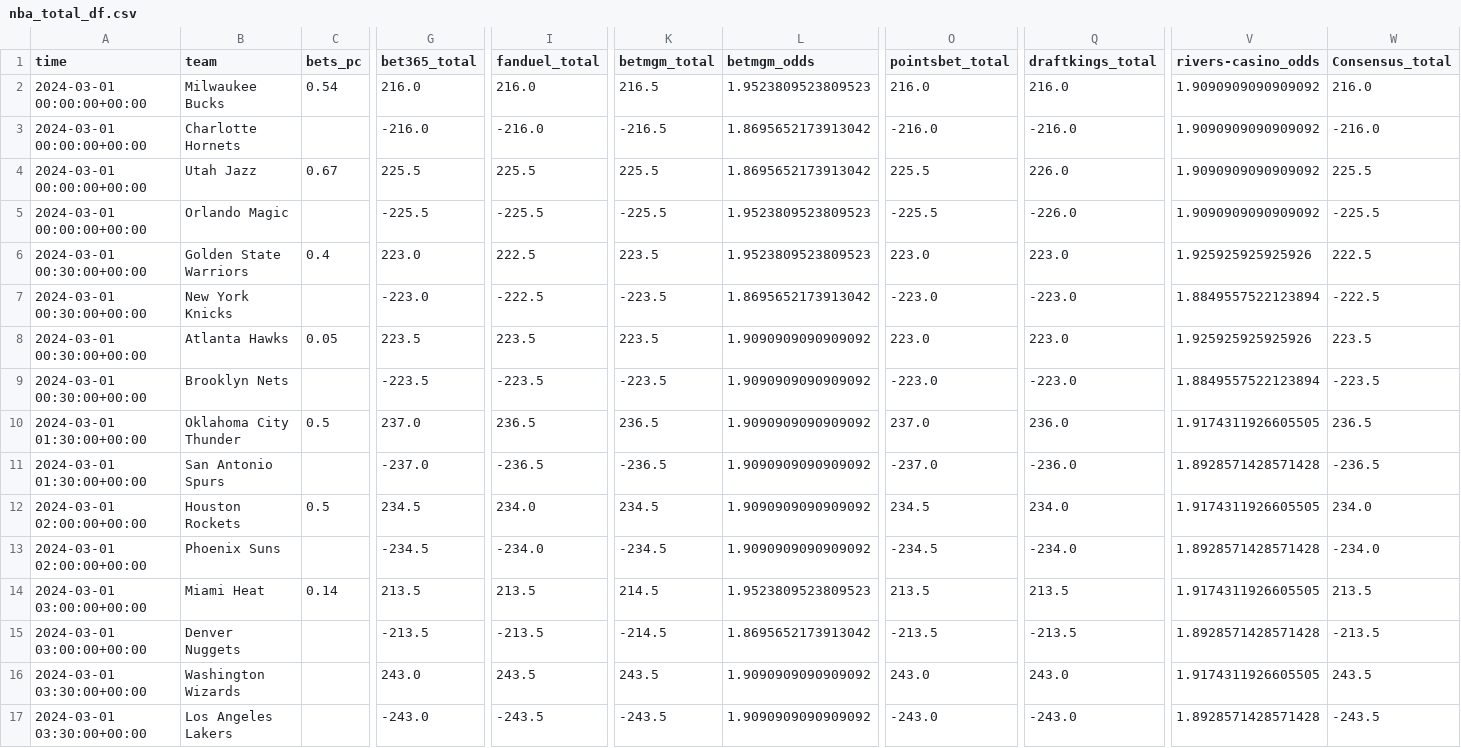
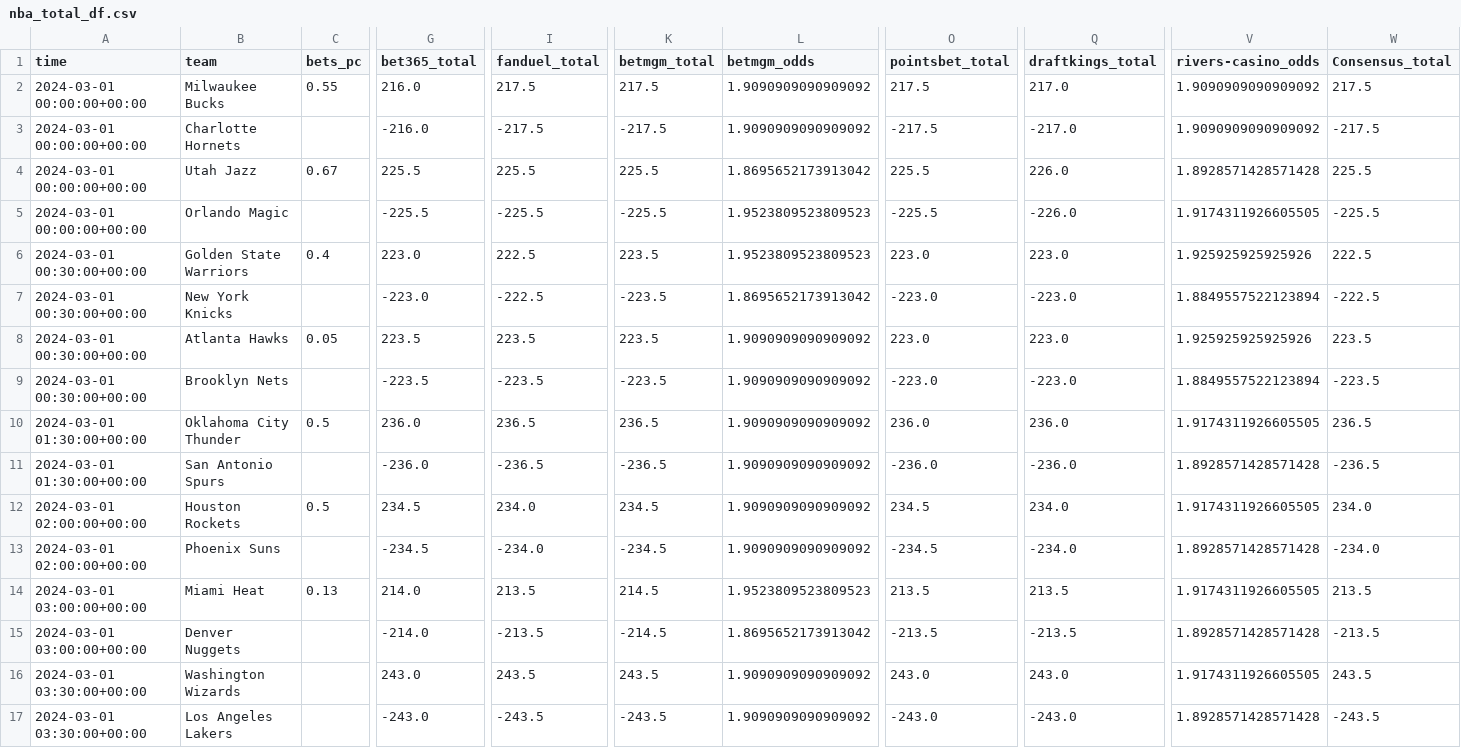
Before and after one commit to Donalcon/reverse_line_movement, a CSV file: nba_total_df.csv, drawn as a sheet; only a part is shown, gaps mark what is left out; the diff covers the shown part only; the diff names each change by its address in the sheet, - before the commit and + after, or states it on an @@ line.

```diff
--- a/nba_total_df.csv
+++ b/nba_total_df.csv
-C2 (bets_pc): 0.54
+C2 (bets_pc): 0.55
-I2 (fanduel_total): 216.0
+I2 (fanduel_total): 217.5
-K2 (betmgm_total): 216.5
+K2 (betmgm_total): 217.5
-L2 (betmgm_odds): 1.9523809523809523
+L2 (betmgm_odds): 1.9090909090909092
-O2 (pointsbet_total): 216.0
+O2 (pointsbet_total): 217.5
-Q2 (draftkings_total): 216.0
+Q2 (draftkings_total): 217.0
-W2 (Consensus_total): 216.0
+W2 (Consensus_total): 217.5
-I3 (fanduel_total): -216.0
+I3 (fanduel_total): -217.5
-K3 (betmgm_total): -216.5
+K3 (betmgm_total): -217.5
-L3 (betmgm_odds): 1.8695652173913042
+L3 (betmgm_odds): 1.9090909090909092
-O3 (pointsbet_total): -216.0
+O3 (pointsbet_total): -217.5
-Q3 (draftkings_total): -216.0
+Q3 (draftkings_total): -217.0
-W3 (Consensus_total): -216.0
+W3 (Consensus_total): -217.5
-V4 (rivers-casino_odds): 1.9090909090909092
+V4 (rivers-casino_odds): 1.8928571428571428
-V5 (rivers-casino_odds): 1.9090909090909092
+V5 (rivers-casino_odds): 1.9174311926605505
-G10 (bet365_total): 237.0
+G10 (bet365_total): 236.0
-O10 (pointsbet_total): 237.0
+O10 (pointsbet_total): 236.0
-G11 (bet365_total): -237.0
+G11 (bet365_total): -236.0
-O11 (pointsbet_total): -237.0
+O11 (pointsbet_total): -236.0
-C14 (bets_pc): 0.14
+C14 (bets_pc): 0.13
-G14 (bet365_total): 213.5
+G14 (bet365_total): 214.0
-G15 (bet365_total): -213.5
+G15 (bet365_total): -214.0
```
Also changed, not shown: 2 edited cells elsewhere in this file, nba_spread_df.csv.
